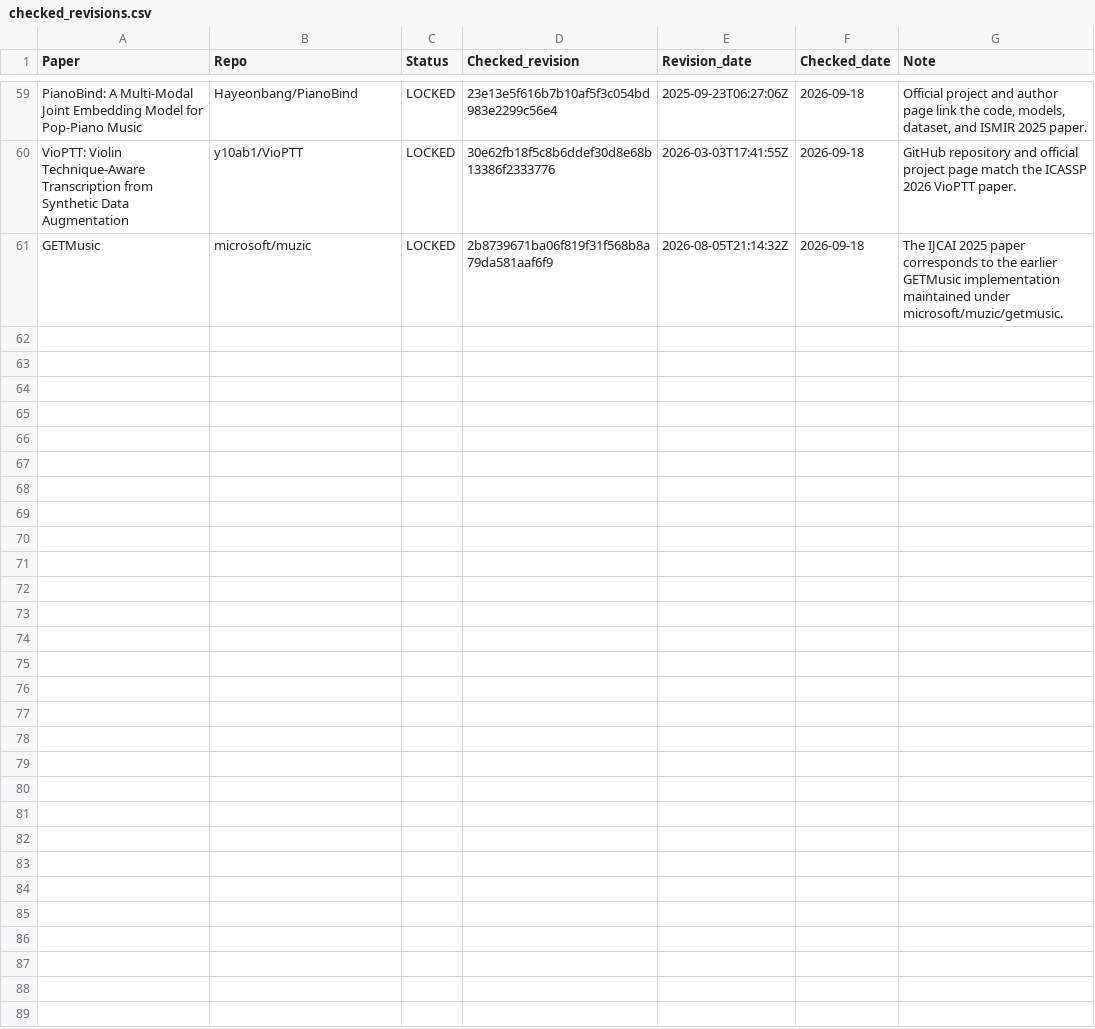
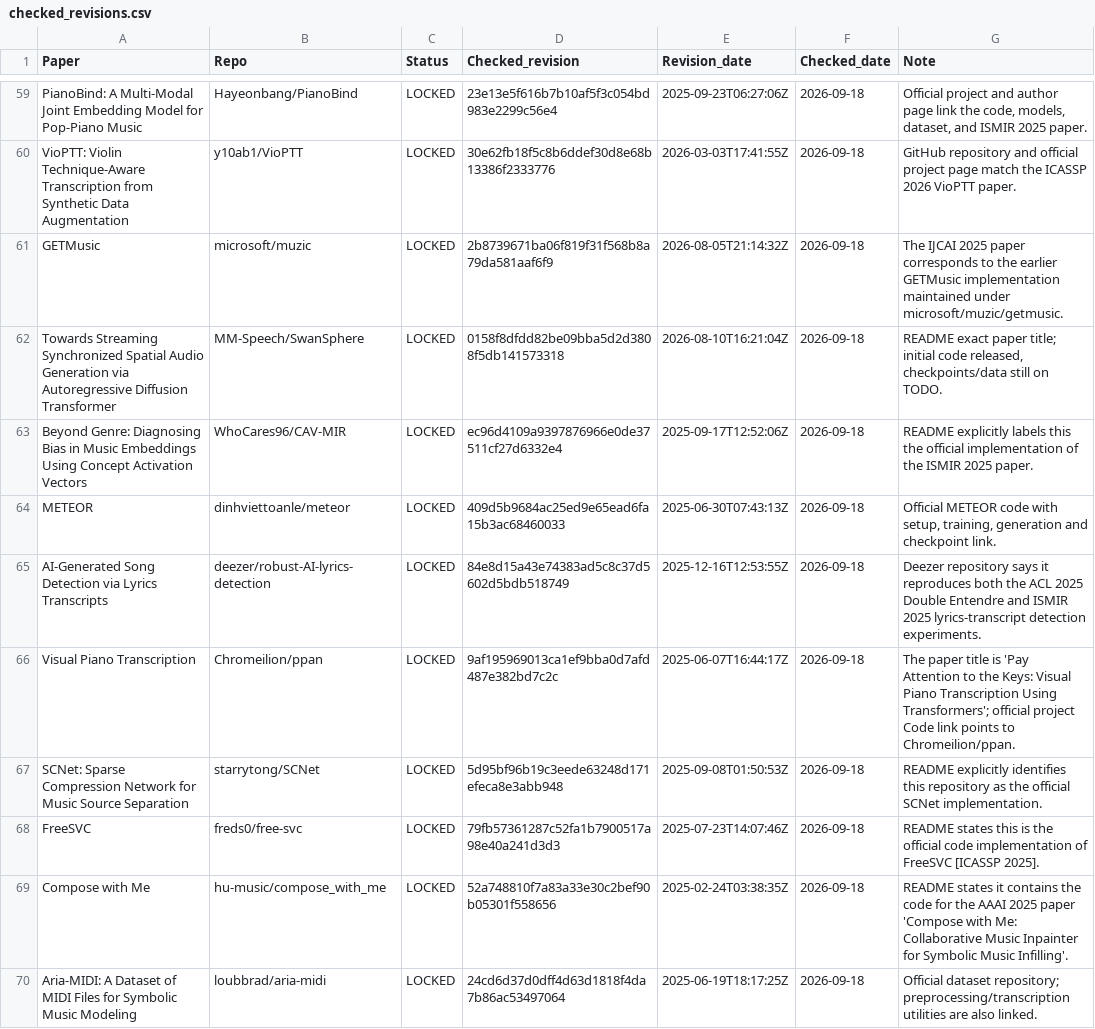
Before and after one commit to zyh123599/music-ai-foundation-model-survey-resources, a CSV file: resource_audit/checked_revisions.csv, drawn as a sheet; only a part is shown, gaps mark what is left out.

Commit message:
Add second-wave checked revisions

```diff
--- a/resource_audit/checked_revisions.csv
+++ b/resource_audit/checked_revisions.csv
@@ -61 +61,10 @@ VioPTT: Violin Technique-Aware Transcription from Synthetic Data Augmentation,y1
 GETMusic,microsoft/muzic,LOCKED,2b8739671ba06f819f31f568b8a79da581aaf6f9,2026-08-05T21:14:32Z,2026-09-18,The IJCAI 2025 paper corresponds to the earlier GETMusic implementation maintained under microsoft/muzic/getmusic.
+Towards Streaming Synchronized Spatial Audio Generation via Autoregressive Diffusion Transformer,MM-Speech/SwanSphere,LOCKED,0158f8dfdd82be09bba5d2d3808f5db141573318,2026-08-10T16:21:04Z,2026-09-18,"README exact paper title; initial code released, checkpoints/data still on TODO."
+Beyond Genre: Diagnosing Bias in Music Embeddings Using Concept Activation Vectors,WhoCares96/CAV-MIR,LOCKED,ec96d4109a9397876966e0de37511cf27d6332e4,2025-09-17T12:52:06Z,2026-09-18,README explicitly labels this the official implementation of the ISMIR 2025 paper.
+METEOR,dinhviettoanle/meteor,LOCKED,409d5b9684ac25ed9e65ead6fa15b3ac68460033,2025-06-30T07:43:13Z,2026-09-18,"Official METEOR code with setup, training, generation and checkpoint link."
+AI-Generated Song Detection via Lyrics Transcripts,deezer/robust-AI-lyrics-detection,LOCKED,84e8d15a43e74383ad5c8c37d5602d5bdb518749,2025-12-16T12:53:55Z,2026-09-18,Deezer repository says it reproduces both the ACL 2025 Double Entendre and ISMIR 2025 lyrics-transcript detection experiments.
+Visual Piano Transcription,Chromeilion/ppan,LOCKED,9af195969013ca1ef9bba0d7afd487e382bd7c2c,2025-06-07T16:44:17Z,2026-09-18,The paper title is 'Pay Attention to the Keys: Visual Piano Transcription Using Transformers'; official project Code link points to Chromeilion/ppan.
+SCNet: Sparse Compression Network for Music Source Separation,starrytong/SCNet,LOCKED,5d95bf96b19c3eede63248d171efeca8e3abb948,2025-09-08T01:50:53Z,2026-09-18,README explicitly identifies this repository as the official SCNet implementation.
+FreeSVC,freds0/free-svc,LOCKED,79fb57361287c52fa1b7900517a98e40a241d3d3,2025-07-23T14:07:46Z,2026-09-18,README states this is the official code implementation of FreeSVC [ICASSP 2025].
+Compose with Me,hu-music/compose_with_me,LOCKED,52a748810f7a83a33e30c2bef90b05301f558656,2025-02-24T03:38:35Z,2026-09-18,README states it contains the code for the AAAI 2025 paper 'Compose with Me: Collaborative Music Inpainter for Symbolic Music Infilling'.
+Aria-MIDI: A Dataset of MIDI Files for Symbolic Music Modeling,loubbrad/aria-midi,LOCKED,24cd6d37d0dff4d63d1818f4da7b86ac53497064,2025-06-19T18:17:25Z,2026-09-18,Official dataset repository; preprocessing/transcription utilities are also linked.
```
